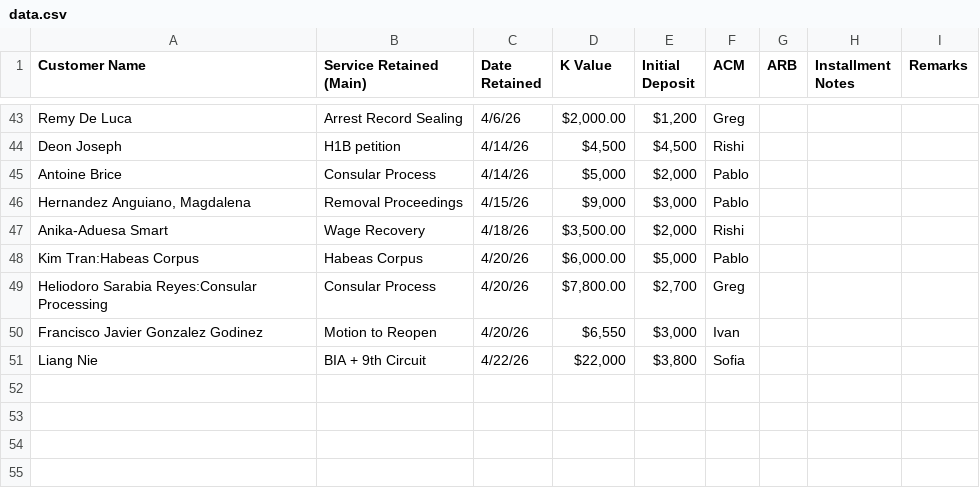
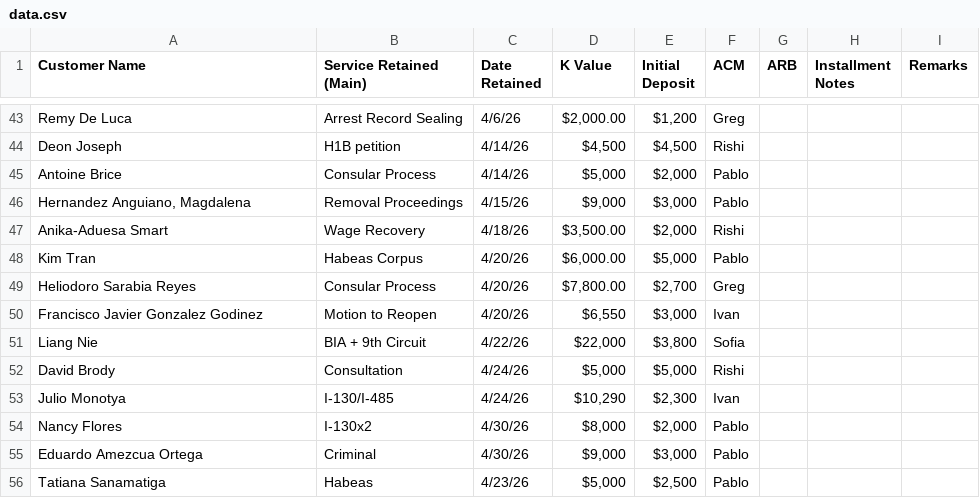
Before and after one commit to SPLO-Bala/splo-sales-dashboard, a CSV file: data.csv, drawn as a sheet; only a part is shown, gaps mark what is left out; the diff covers the shown part only.

Commit message:
Update data.csv

```diff
--- a/data.csv
+++ b/data.csv
@@ -49,4 +49,9 @@ Anika-Aduesa Smart,Wage Recovery,4/18/26," $3,500.00 ","$2,000 ", Rishi ,,,
-Kim Tran:Habeas Corpus,Habeas Corpus,4/20/26," $6,000.00 ","$5,000 ",Pablo,,,
-Heliodoro Sarabia Reyes:Consular Processing,Consular Process,4/20/26," $7,800.00 ","$2,700 ",Greg,,,
+Kim Tran,Habeas Corpus,4/20/26,"$6,000.00 ","$5,000 ",Pablo,,,
+Heliodoro Sarabia Reyes,Consular Process,4/20/26,"$7,800.00 ","$2,700 ",Greg,,,
 Francisco Javier Gonzalez Godinez,Motion to Reopen,4/20/26,"$6,550 ","$3,000 ",Ivan,,,
 Liang Nie,BIA + 9th Circuit,4/22/26,"$22,000 ","$3,800 ",Sofia,,,
+David Brody,Consultation,4/24/26,"$5,000 ","$5,000 ",Rishi,,,
+Julio Monotya,I-130/I-485,4/24/26,"$10,290 ","$2,300 ",Ivan,,,
+Nancy Flores,I-130x2,4/30/26,"$8,000 ","$2,000 ",Pablo,,,
+Eduardo Amezcua Ortega,Criminal,4/30/26,"$9,000 ","$3,000 ",Pablo,,,
+Tatiana Sanamatiga,Habeas,4/23/26,"$5,000 ","$2,500 ",Pablo,,,
```
Also changed, not shown: 15 edited cells elsewhere in this file.
